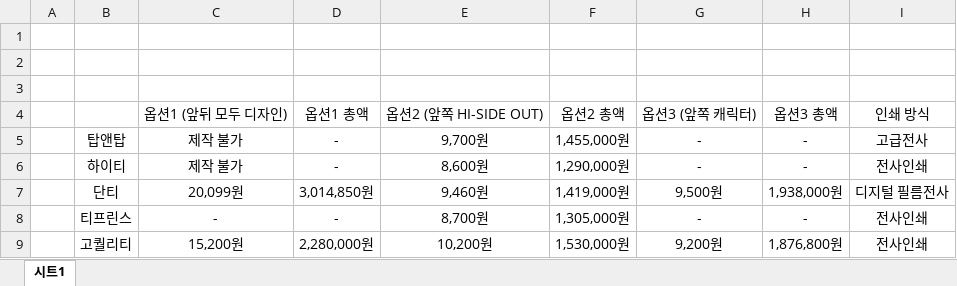
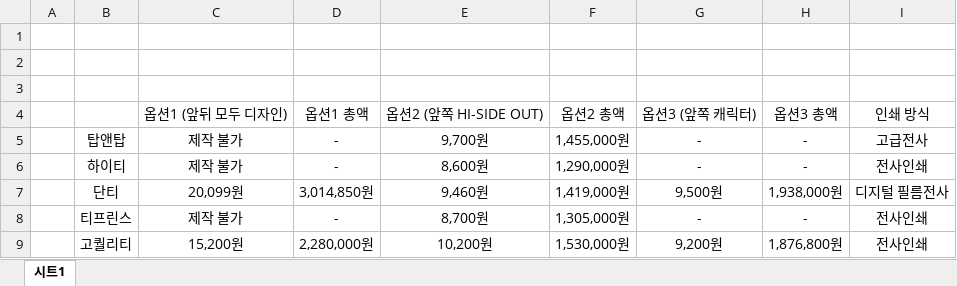
Before and after one commit to F10W3R-13/sportsday-hub, an Excel workbook: 26-2 Sports Day/예산팀/단체티 제작 업체별 견적 비교.xlsx, sheet 시트1, drawn as a sheet; values as stored, in another font and other column widths than the file's, no borders; charts and pictures not drawn; the diff names each change by its address in the sheet, - before the commit and + after, or states it on an @@ line.

Commit message:
sync: 드라이브 → 로컬 스냅샷 (9건 갱신)
- 26-2 Sports Day/[2026_Fall_Sports Day] 최종기획안 및 인원관리표.xlsx: 2건 변경 · 51건 신규 · 3건 제외
- 26-2 Sports Day/타임라인_인원관리팀/2026 Sports Day 2. 타임라인 & 인원관리표.xlsx: 5건 변경
- 26-2 Sports Day/컨텐츠팀/스포츠데이 컨텐츠팀.docx: 1건 변경
- 26-2 Sports Day/컨텐츠팀/26-2 스포츠데이 배치도.png: 신규 문서 — 621,640B
- 26-2 Sports Day/예산팀/26-2 Sports Day 예산안.xlsx: 1건 변경
- 26-2 Sports Day/예산팀/스데_예산안_2.xlsx: 신규 문서 — 시트 1개 — 6. 예산안 66행
- 26-2 Sports Day/예산팀/단체티 제작 업체별 견적 비교.xlsx: 미세 변경
- 26-2 Sports Day/교환담당팀/26-2_스포츠데이_교환학생_출석부.xlsx: 신규 문서 — 시트 2개 — 팀배정_전체 171행 · 팀별_명단 41행
- 26-2 Sports Day/교환담당팀/스포츠데이_26-2_교환학생_팀배정_수금170.xlsx: 신규 문서 — 시트 3개 — 팀배정_전체 171행 · 팀별_명단 33행 · 집계_검증 70행
- 삭제 확인: 26-2 Sports Day/교환담당팀/2026-2 스포츠데이 출석부 .xlsx — 드라이브에서 삭제됨 (09/10 확인)

```diff
--- a/26-2 Sports Day/예산팀/단체티 제작 업체별 견적 비교.xlsx (sheet 시트1)
+++ b/26-2 Sports Day/예산팀/단체티 제작 업체별 견적 비교.xlsx (sheet 시트1)
-C8: -
+C8: 제작 불가
```
Also changed, not shown: 26-2 Sports Day/예산팀/26-2 Sports Day 예산안.xlsx, 26-2 Sports Day/타임라인_인원관리팀/2026 Sports Day 2. 타임라인 & 인원관리표.xlsx, 7 other files.
